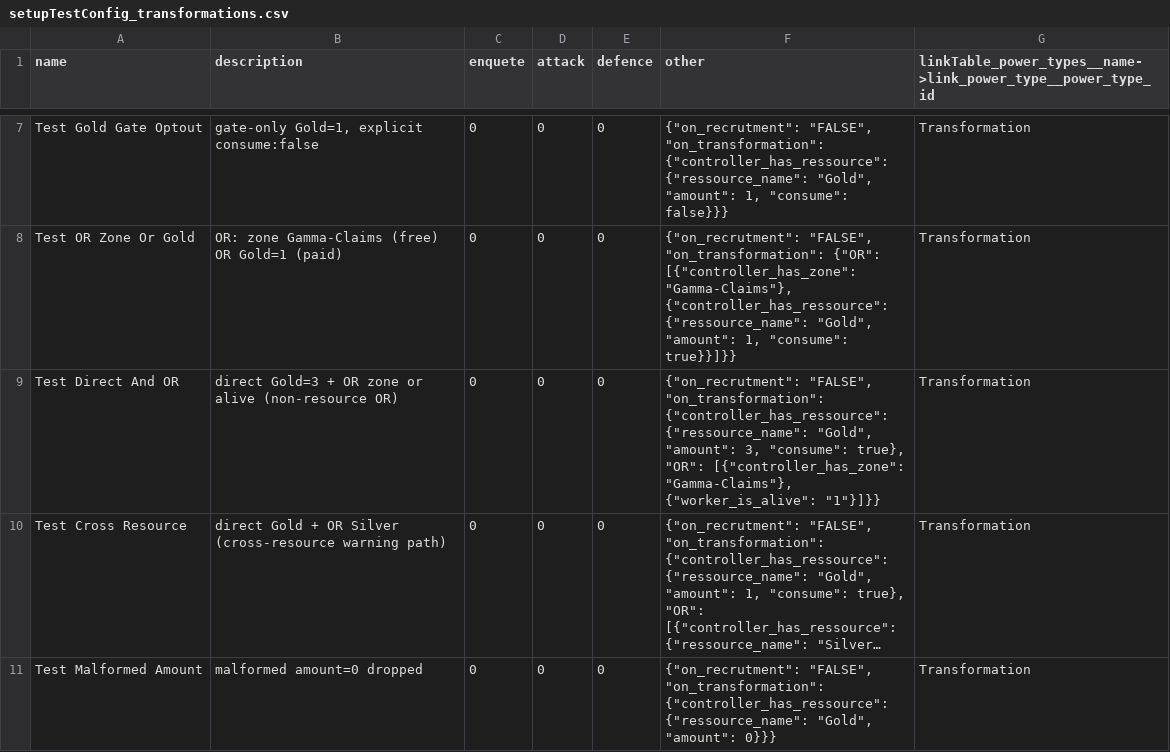
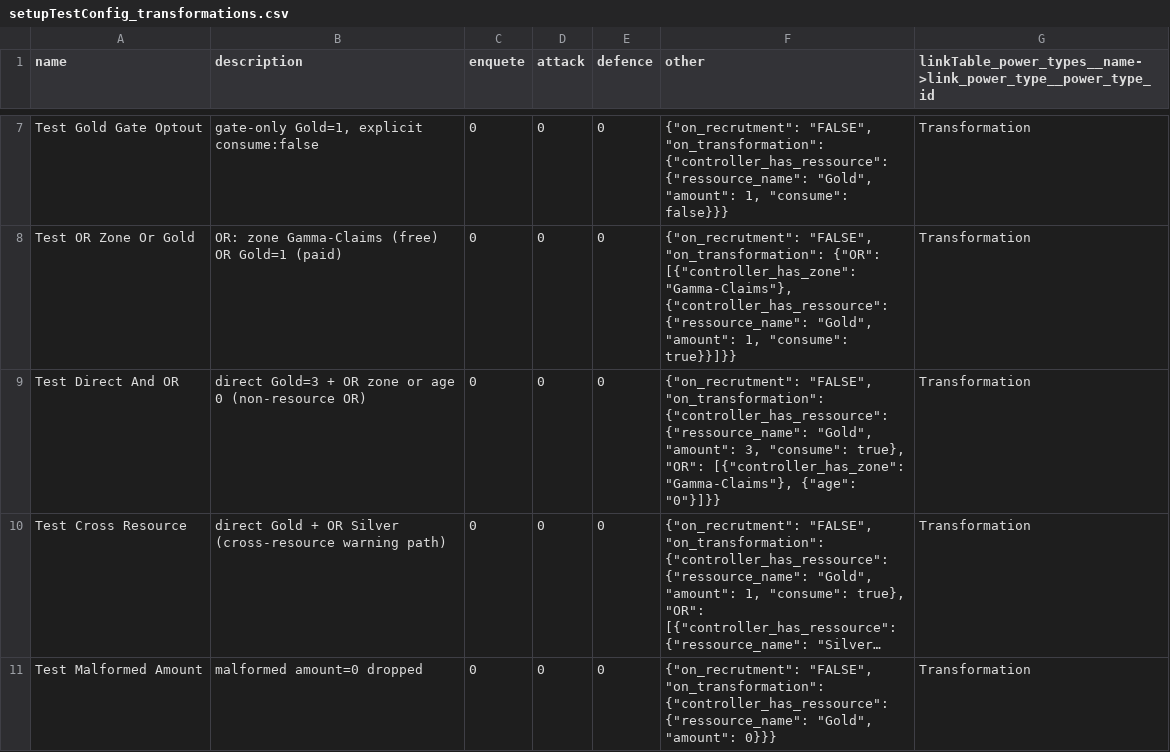
Before and after one commit to Edward-Croc/RPGConquestGame, a CSV file: var/csv/setupTestConfig_transformations.csv, drawn as a sheet; only a part is shown, gaps mark what is left out; long unchanged cells end in …; the diff names each change by its address in the sheet, - before the commit and + after, or states it on an @@ line.

```diff
--- a/var/csv/setupTestConfig_transformations.csv
+++ b/var/csv/setupTestConfig_transformations.csv
-B9 (description): …zone or alive (non-resource OR)
+B9 (description): …zone or age 0 (non-resource OR)
-F9 (other): …[{"controller_has_zone": "Gamma-Claims"}, {"worker_is_alive": "1"}]}}
+F9 (other): …[{"controller_has_zone": "Gamma-Claims"}, {"age": "0"}]}}
```
Also changed, not shown: var/csv/setupJapon1555CSV_transformations.csv, var/csv/setupVampire1966CSV_transformations.csv, 8 other files.
